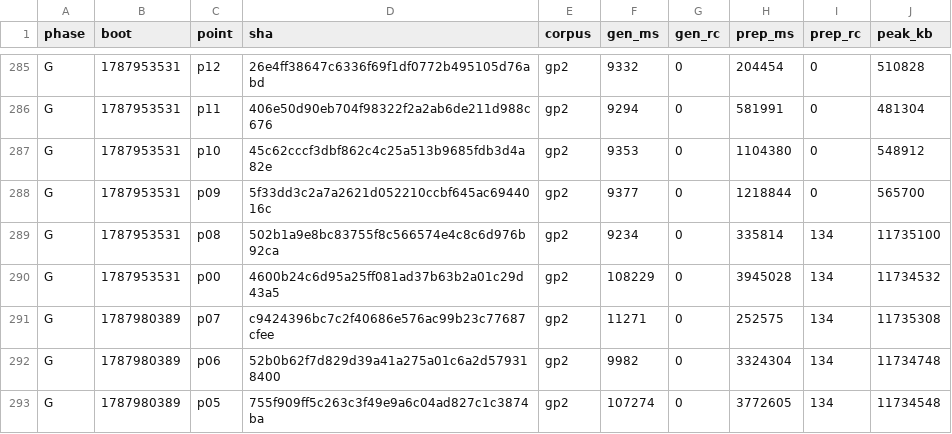
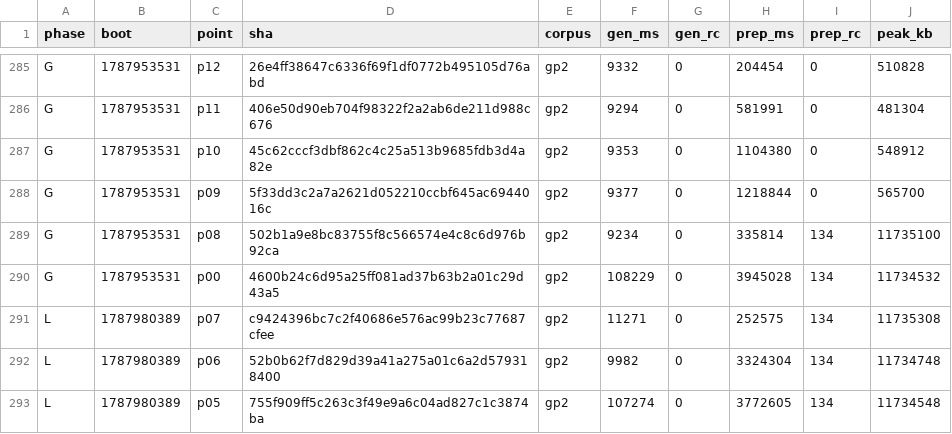
Before and after one commit to wkirschenmann/tlapm, a CSV file: doc/perf/short/short_sweep.csv, drawn as a sheet; only a part is shown, gaps mark what is left out.

```diff
--- a/doc/perf/short/short_sweep.csv
+++ b/doc/perf/short/short_sweep.csv
@@ -290,4 +290,4 @@ G,1787953531,p08,502b1a9e8bc83755f8c566574e4c8c6d976b92ca,gp2,9234,0,335814,134,
 G,1787953531,p00,4600b24c6d95a25ff081ad37b63b2a01c29d43a5,gp2,108229,0,3945028,134,11734532
-G,1787980389,p07,c9424396bc7c2f40686e576ac99b23c77687cfee,gp2,11271,0,252575,134,11735308
-G,1787980389,p06,52b0b62f7d829d39a41a275a01c6a2d579318400,gp2,9982,0,3324304,134,11734748
-G,1787980389,p05,755f909ff5c263c3f49e9a6c04ad827c1c3874ba,gp2,107274,0,3772605,134,11734548
+L,1787980389,p07,c9424396bc7c2f40686e576ac99b23c77687cfee,gp2,11271,0,252575,134,11735308
+L,1787980389,p06,52b0b62f7d829d39a41a275a01c6a2d579318400,gp2,9982,0,3324304,134,11734748
+L,1787980389,p05,755f909ff5c263c3f49e9a6c04ad827c1c3874ba,gp2,107274,0,3772605,134,11734548
```
Also changed, not shown: 2 other files.
